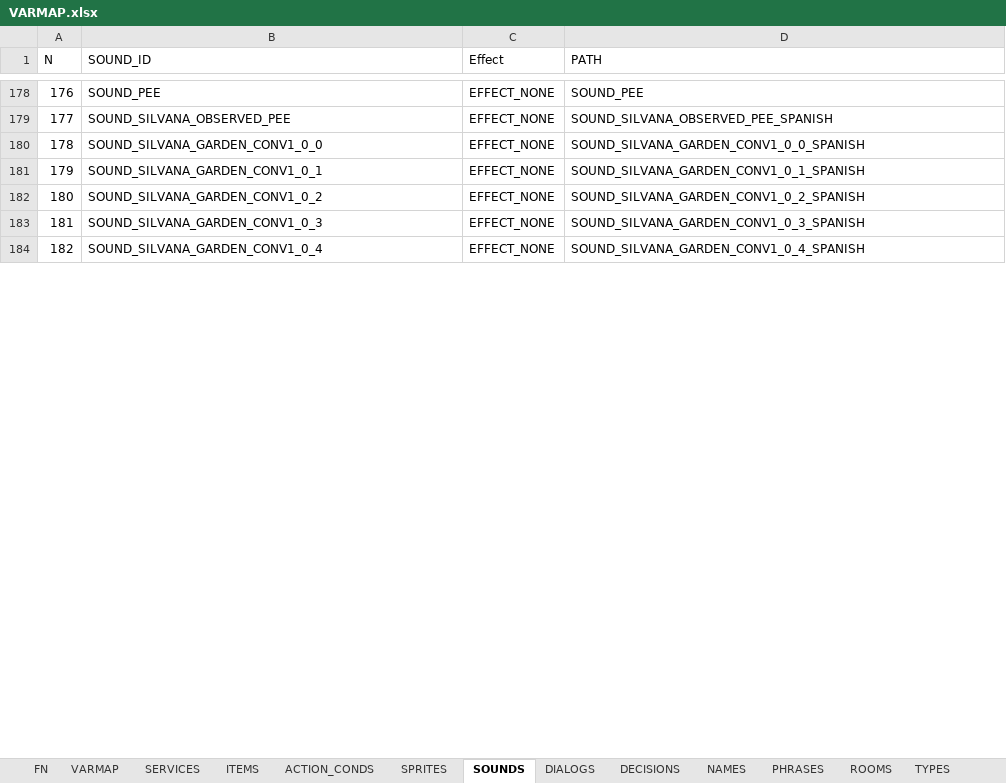
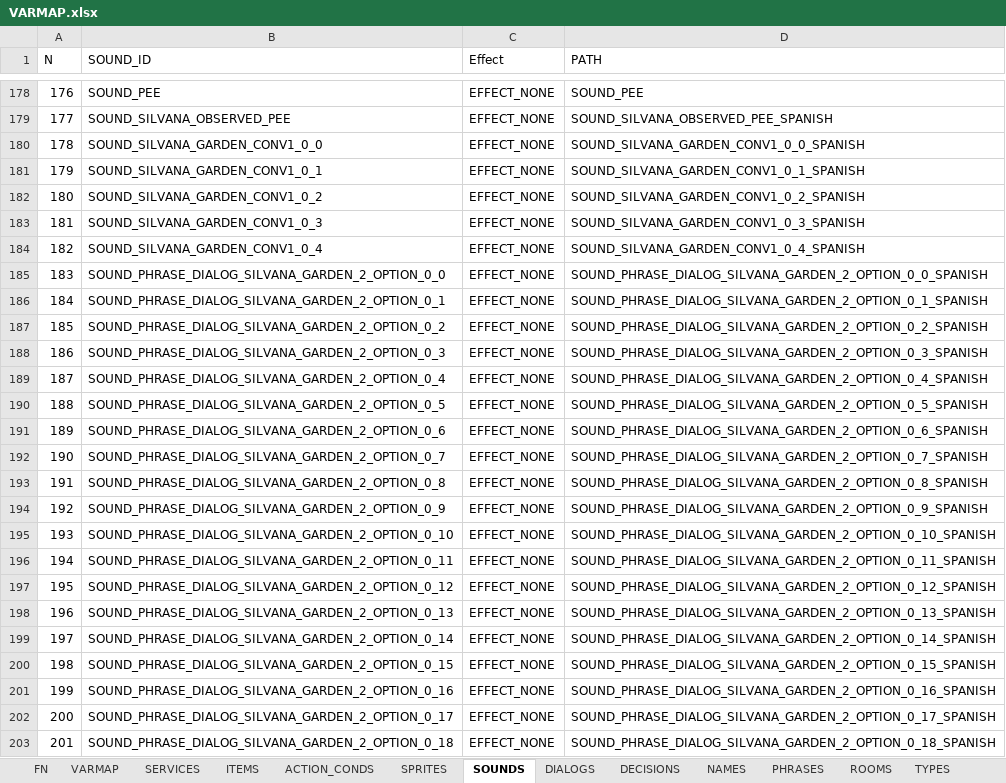
Before and after one commit to ivor4/Goblins3_AnotherQuest, an Excel workbook: VARMAP_Generator/VARMAP.xlsx, sheet SOUNDS, drawn as a sheet; only a part is shown, gaps mark what is left out; values as stored, in another font and other column widths than the file's, no borders; charts and pictures and table styles not drawn; the diff covers the shown part only; the diff names each change by its address in the sheet, - before the commit and + after, or states it on an @@ line.

Commit message:
Second part of Extraperlo Garden

```diff
--- a/VARMAP_Generator/VARMAP.xlsx (sheet SOUNDS)
+++ b/VARMAP_Generator/VARMAP.xlsx (sheet SOUNDS)
+row 185: 183 | SOUND_PHRASE_DIALOG_SILVANA_GARDEN_2_OPTION_0_0 | EFFECT_NONE | SOUND_PHRASE_DIALOG_SILVANA_GARDEN_2_OPTION_0_0_SPANISH
+row 186: 184 | SOUND_PHRASE_DIALOG_SILVANA_GARDEN_2_OPTION_0_1 | EFFECT_NONE | SOUND_PHRASE_DIALOG_SILVANA_GARDEN_2_OPTION_0_1_SPANISH
+row 187: 185 | SOUND_PHRASE_DIALOG_SILVANA_GARDEN_2_OPTION_0_2 | EFFECT_NONE | SOUND_PHRASE_DIALOG_SILVANA_GARDEN_2_OPTION_0_2_SPANISH
+row 188: 186 | SOUND_PHRASE_DIALOG_SILVANA_GARDEN_2_OPTION_0_3 | EFFECT_NONE | SOUND_PHRASE_DIALOG_SILVANA_GARDEN_2_OPTION_0_3_SPANISH
+row 189: 187 | SOUND_PHRASE_DIALOG_SILVANA_GARDEN_2_OPTION_0_4 | EFFECT_NONE | SOUND_PHRASE_DIALOG_SILVANA_GARDEN_2_OPTION_0_4_SPANISH
+row 190: 188 | SOUND_PHRASE_DIALOG_SILVANA_GARDEN_2_OPTION_0_5 | EFFECT_NONE | SOUND_PHRASE_DIALOG_SILVANA_GARDEN_2_OPTION_0_5_SPANISH
+row 191: 189 | SOUND_PHRASE_DIALOG_SILVANA_GARDEN_2_OPTION_0_6 | EFFECT_NONE | SOUND_PHRASE_DIALOG_SILVANA_GARDEN_2_OPTION_0_6_SPANISH
+row 192: 190 | SOUND_PHRASE_DIALOG_SILVANA_GARDEN_2_OPTION_0_7 | EFFECT_NONE | SOUND_PHRASE_DIALOG_SILVANA_GARDEN_2_OPTION_0_7_SPANISH
+row 193: 191 | SOUND_PHRASE_DIALOG_SILVANA_GARDEN_2_OPTION_0_8 | EFFECT_NONE | SOUND_PHRASE_DIALOG_SILVANA_GARDEN_2_OPTION_0_8_SPANISH
+row 194: 192 | SOUND_PHRASE_DIALOG_SILVANA_GARDEN_2_OPTION_0_9 | EFFECT_NONE | SOUND_PHRASE_DIALOG_SILVANA_GARDEN_2_OPTION_0_9_SPANISH
+row 195: 193 | SOUND_PHRASE_DIALOG_SILVANA_GARDEN_2_OPTION_0_10 | EFFECT_NONE | SOUND_PHRASE_DIALOG_SILVANA_GARDEN_2_OPTION_0_10_SPANISH
+row 196: 194 | SOUND_PHRASE_DIALOG_SILVANA_GARDEN_2_OPTION_0_11 | EFFECT_NONE | SOUND_PHRASE_DIALOG_SILVANA_GARDEN_2_OPTION_0_11_SPANISH
+row 197: 195 | SOUND_PHRASE_DIALOG_SILVANA_GARDEN_2_OPTION_0_12 | EFFECT_NONE | SOUND_PHRASE_DIALOG_SILVANA_GARDEN_2_OPTION_0_12_SPANISH
+row 198: 196 | SOUND_PHRASE_DIALOG_SILVANA_GARDEN_2_OPTION_0_13 | EFFECT_NONE | SOUND_PHRASE_DIALOG_SILVANA_GARDEN_2_OPTION_0_13_SPANISH
+row 199: 197 | SOUND_PHRASE_DIALOG_SILVANA_GARDEN_2_OPTION_0_14 | EFFECT_NONE | SOUND_PHRASE_DIALOG_SILVANA_GARDEN_2_OPTION_0_14_SPANISH
+row 200: 198 | SOUND_PHRASE_DIALOG_SILVANA_GARDEN_2_OPTION_0_15 | EFFECT_NONE | SOUND_PHRASE_DIALOG_SILVANA_GARDEN_2_OPTION_0_15_SPANISH
+row 201: 199 | SOUND_PHRASE_DIALOG_SILVANA_GARDEN_2_OPTION_0_16 | EFFECT_NONE | SOUND_PHRASE_DIALOG_SILVANA_GARDEN_2_OPTION_0_16_SPANISH
+row 202: 200 | SOUND_PHRASE_DIALOG_SILVANA_GARDEN_2_OPTION_0_17 | EFFECT_NONE | SOUND_PHRASE_DIALOG_SILVANA_GARDEN_2_OPTION_0_17_SPANISH
+row 203: 201 | SOUND_PHRASE_DIALOG_SILVANA_GARDEN_2_OPTION_0_18 | EFFECT_NONE | SOUND_PHRASE_DIALOG_SILVANA_GARDEN_2_OPTION_0_18_SPANISH
```
Also changed, not shown: 38 added rows and row numbers in column A elsewhere in this sheet, sheet PHRASES, sheet DIALOGS, sheet ACTION_CONDS, sheet ITEMS, sheet FN, 17 other files.
